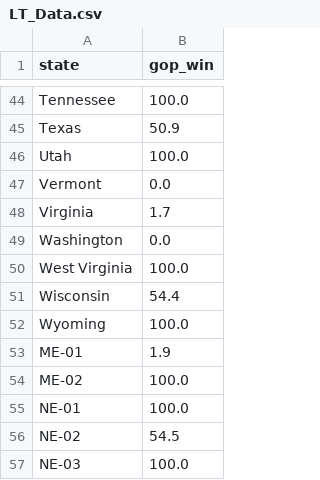
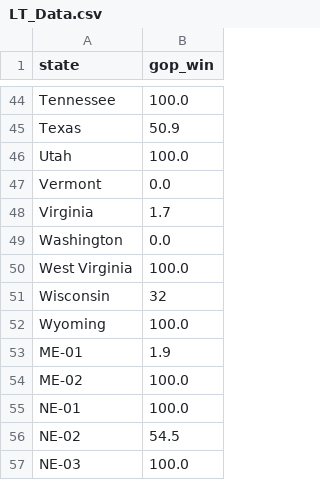
Before and after one commit to ben2vec/jhkforecasts, a CSV file: presidential-forecast/LT_Data.csv, drawn as a sheet; only a part is shown, gaps mark what is left out.

```diff
--- a/presidential-forecast/LT_Data.csv
+++ b/presidential-forecast/LT_Data.csv
@@ -50,3 +50,3 @@ Washington,0.0
 West Virginia,100.0
-Wisconsin,54.4
+Wisconsin,32
 Wyoming,100.0
```
Also changed, not shown: 2 other files.
